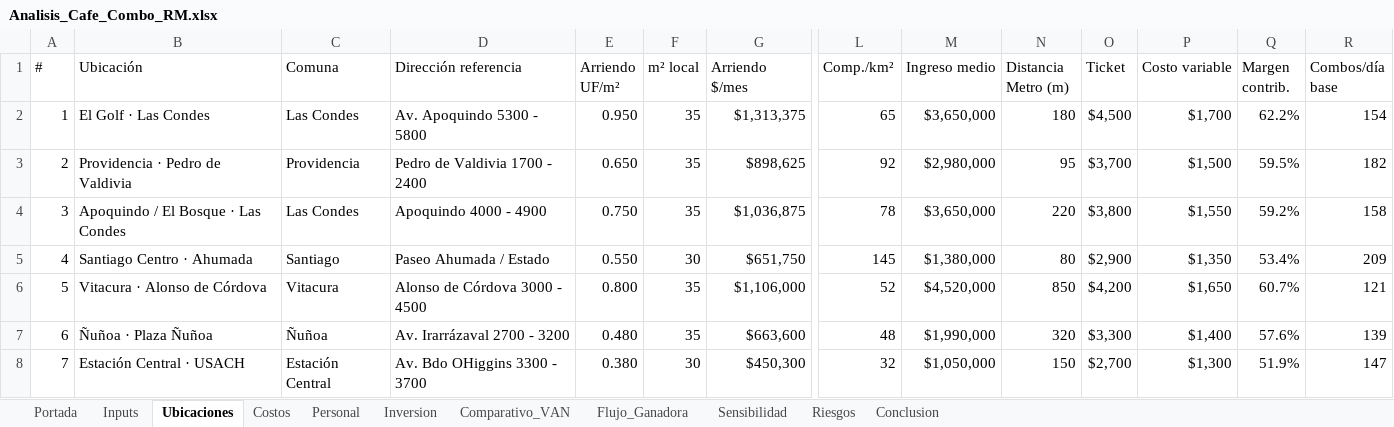
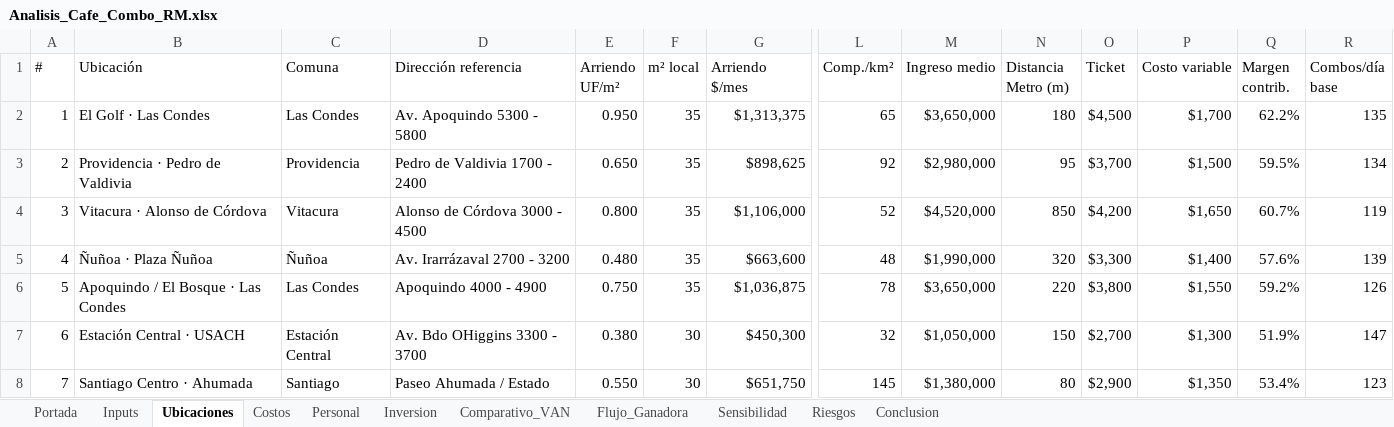
Before and after one commit to mat1dtsc/agente-evaluacion-proyectos, an Excel workbook: public/exports/Analisis_Cafe_Combo_RM.xlsx, sheet Ubicaciones, drawn as a sheet; only a part is shown, gaps mark what is left out; values as stored, in another font and other column widths than the file's, no borders; removed rows and columns are numbered as before the commit, all else as after; rows hold the shown columns only; the diff names each change by its address in the sheet, - before the commit and + after, or states it on an @@ line.

```diff
--- a/public/exports/Analisis_Cafe_Combo_RM.xlsx (sheet Ubicaciones)
+++ b/public/exports/Analisis_Cafe_Combo_RM.xlsx (sheet Ubicaciones)
-R2 (Combos/día base): 154
+R2 (Combos/día base): 135
-R3 (Combos/día base): 182
+R3 (Combos/día base): 134
-row 4: 3 | Apoquindo / El Bosque · Las Condes | Las Condes | Apoquindo 4000 - 4900 | 0.750 | 35 | $1,036,875 | 78 | $3,650,000 | 220 | $3,800 | $1,550 | 59.2% | 158
-row 5: 4 | Santiago Centro · Ahumada | Santiago | Paseo Ahumada / Estado | 0.550 | 30 | $651,750 | 145 | $1,380,000 | 80 | $2,900 | $1,350 | 53.4% | 209
-A4 (#): 5
+A4 (#): 3
-R4 (Combos/día base): 121
+R4 (Combos/día base): 119
-A5 (#): 6
+A5 (#): 4
+row 6: 5 | Apoquindo / El Bosque · Las Condes | Las Condes | Apoquindo 4000 - 4900 | 0.750 | 35 | $1,036,875 | 78 | $3,650,000 | 220 | $3,800 | $1,550 | 59.2% | 126
-A7 (#): 7
+A7 (#): 6
+row 8: 7 | Santiago Centro · Ahumada | Santiago | Paseo Ahumada / Estado | 0.550 | 30 | $651,750 | 145 | $1,380,000 | 80 | $2,900 | $1,350 | 53.4% | 123
```
Also changed, not shown: sheet Comparativo_VAN, sheet Sensibilidad, sheet Flujo_Ganadora, sheet Conclusion, sheet Costos, sheet Portada, 6 other files.
